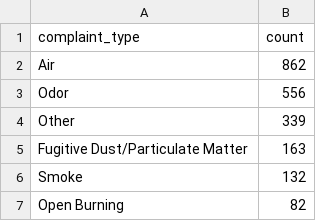
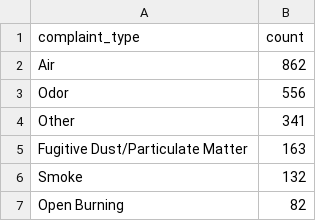
Before and after one commit to anastasiajourno/live_pipeline, a CSV file: exported_data/complaint_type_frequency.csv, drawn as a sheet; only a part is shown.

```diff
--- a/exported_data/complaint_type_frequency.csv
+++ b/exported_data/complaint_type_frequency.csv
@@ -3,3 +3,3 @@ Air,862
 Odor,556
-Other,339
+Other,341
 Fugitive Dust/Particulate Matter,163
```
Also changed, not shown: exported_data/all_complaints.csv, exported_data/county_frequency.csv, 1 other file.
